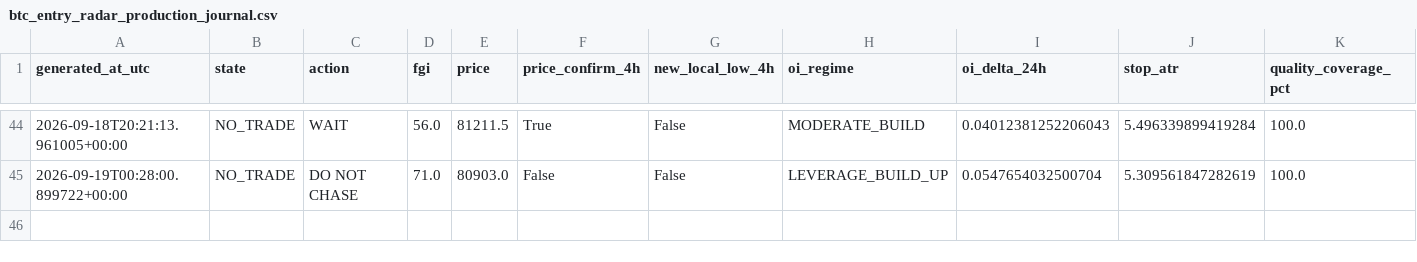
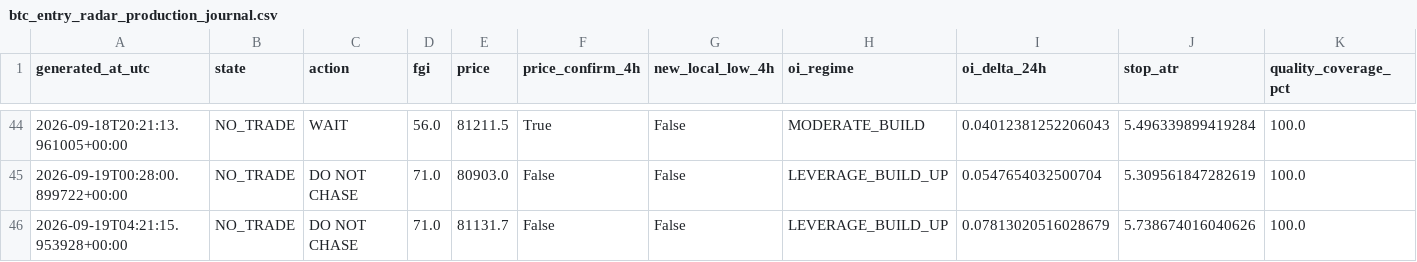
Before and after one commit to YaDragon44/moex-crash-radar, a CSV file: evidence/btc_entry_radar_production_journal.csv, drawn as a sheet; only a part is shown, gaps mark what is left out; rows hold the shown columns only; the diff names each change by its address in the sheet, - before the commit and + after, or states it on an @@ line.

```diff
--- a/evidence/btc_entry_radar_production_journal.csv
+++ b/evidence/btc_entry_radar_production_journal.csv
+row 46: 2026-09-19T04:21:15.953928+00:00 | NO_TRADE | DO NOT CHASE | 71.0 | 81131.7 | False | False | LEVERAGE_BUILD_UP | 0.07813020516028679 | 5.738674016040626 | 100.0
```
Also changed, not shown: 3 other files.
